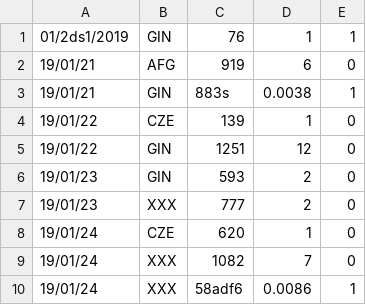
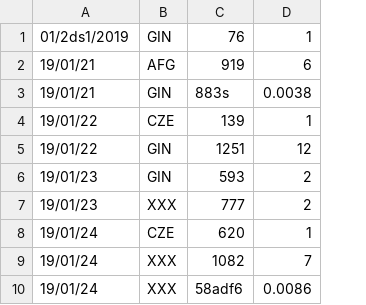
Before and after one commit to myslak71/report-processer, a CSV file: csv_report_processer/output_test.csv, drawn as a sheet; the diff names each change by its address in the sheet, - before the commit and + after, or states it on an @@ line.

```diff
--- a/csv_report_processer/output_test.csv
+++ b/csv_report_processer/output_test.csv
-column E, rows 1-10: 1 | 0 | 1 | 0 | 0 | 0 | 0 | 0 | 0 | 1
```
Also changed, not shown: 7 other files.
